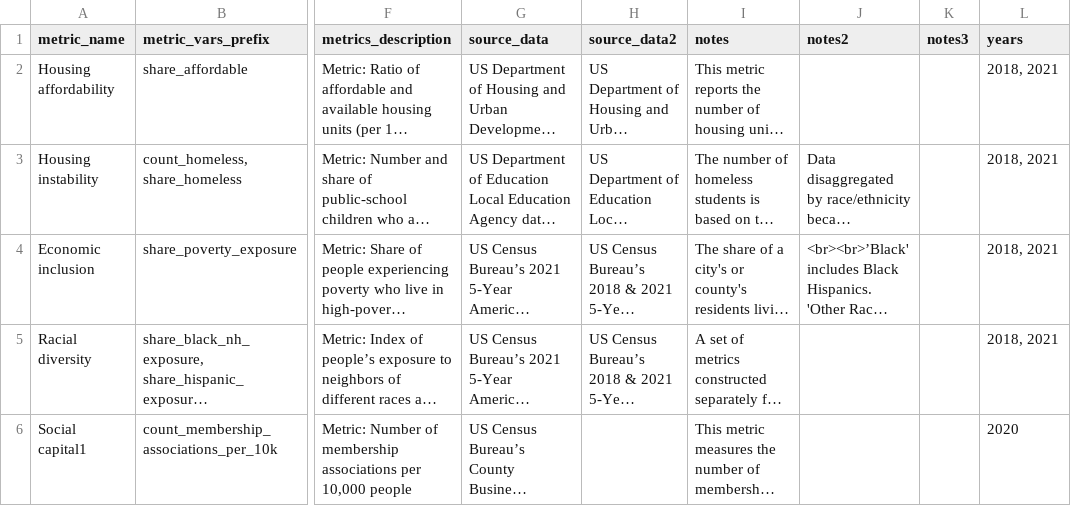
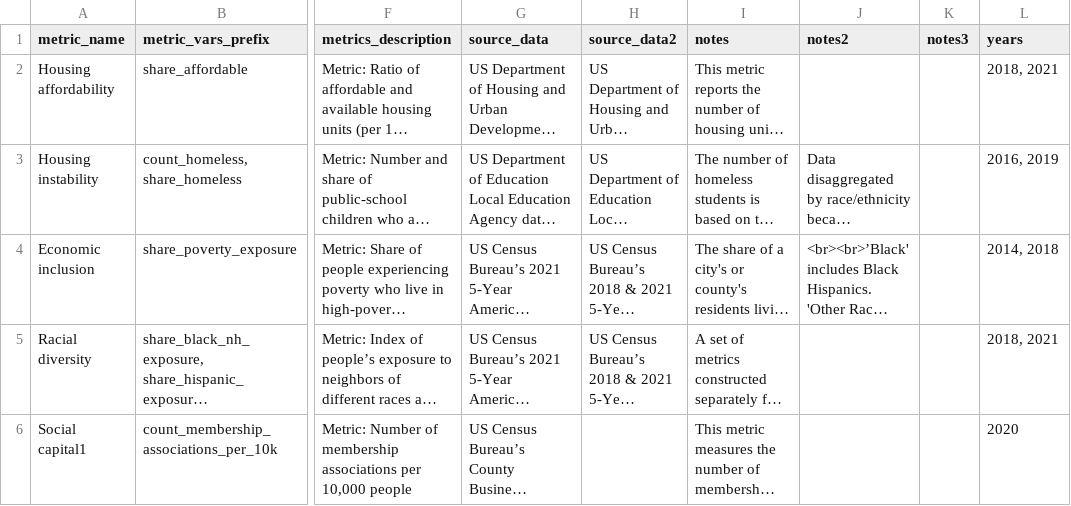
Before and after one commit to UI-Research/gates-mobility-metrics-pages, a CSV file: data/00_metrics-summary_county.csv, drawn as a sheet; only a part is shown, gaps mark what is left out; long unchanged cells end in …; the diff covers the shown part only; the diff names each change by its address in the sheet, - before the commit and + after, or states it on an @@ line.

Commit message:
Make minor text edits to clarify descriptions

```diff
--- a/data/00_metrics-summary_county.csv
+++ b/data/00_metrics-summary_county.csv
-L3 (years): 2018, 2021
+L3 (years): 2016, 2019
-L4 (years): 2018, 2021
+L4 (years): 2014, 2018
```
Also changed, not shown: 9 edited cells elsewhere in this file, data/00_metrics-summary_place.csv, 8 other files.
